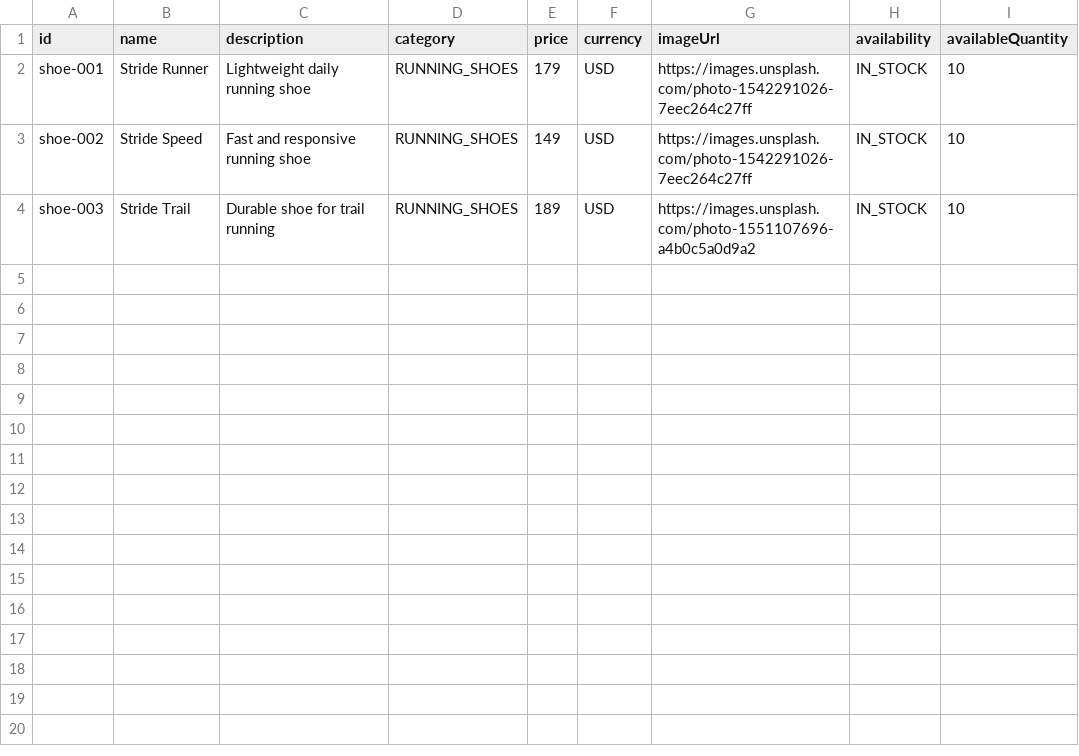
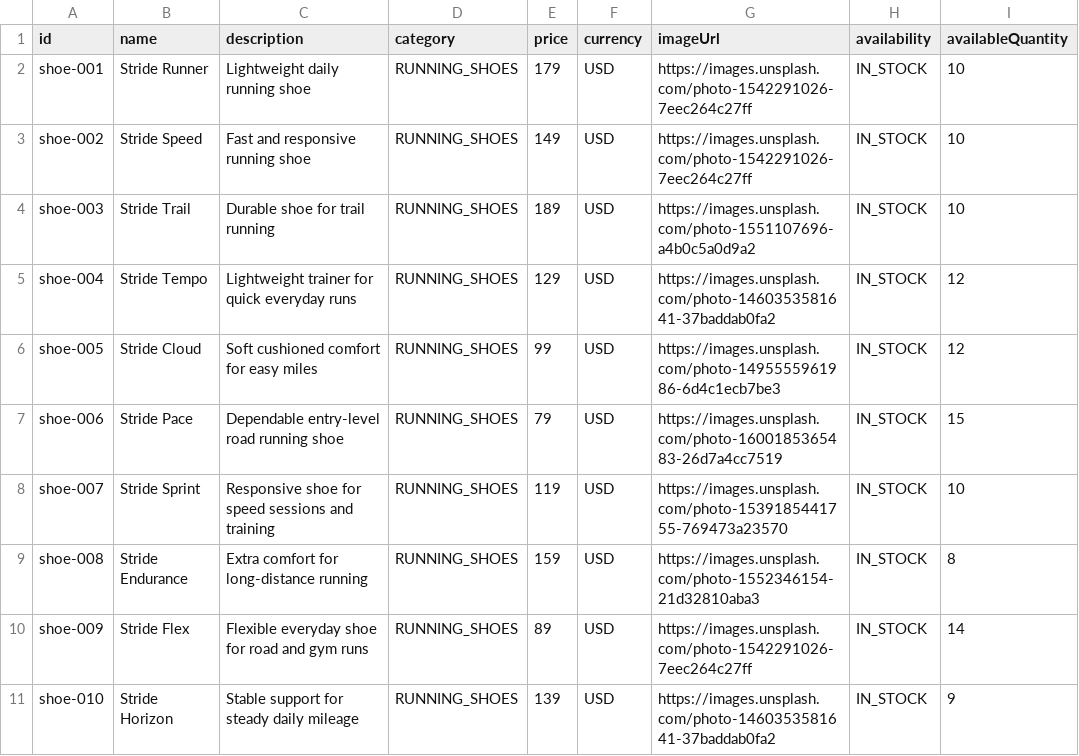
Before and after one commit to neha702/mandate-lens, a CSV file: src/server/src/main/resources/data/products.csv, drawn as a sheet; the diff names each change by its address in the sheet, - before the commit and + after, or states it on an @@ line.

```diff
--- a/src/server/src/main/resources/data/products.csv
+++ b/src/server/src/main/resources/data/products.csv
+row 5: shoe-004 | Stride Tempo | Lightweight trainer for quick everyday runs | RUNNING_SHOES | 129 | USD | https://images.unsplash.com/photo-1460353581641-37baddab0fa2 | IN_STOCK | 12
+row 6: shoe-005 | Stride Cloud | Soft cushioned comfort for easy miles | RUNNING_SHOES | 99 | USD | https://images.unsplash.com/photo-1495555961986-6d4c1ecb7be3 | IN_STOCK | 12
+row 7: shoe-006 | Stride Pace | Dependable entry-level road running shoe | RUNNING_SHOES | 79 | USD | https://images.unsplash.com/photo-1600185365483-26d7a4cc7519 | IN_STOCK | 15
+row 8: shoe-007 | Stride Sprint | Responsive shoe for speed sessions and training | RUNNING_SHOES | 119 | USD | https://images.unsplash.com/photo-1539185441755-769473a23570 | IN_STOCK | 10
+row 9: shoe-008 | Stride Endurance | Extra comfort for long-distance running | RUNNING_SHOES | 159 | USD | https://images.unsplash.com/photo-1552346154-21d32810aba3 | IN_STOCK | 8
+row 10: shoe-009 | Stride Flex | Flexible everyday shoe for road and gym runs | RUNNING_SHOES | 89 | USD | https://images.unsplash.com/photo-1542291026-7eec264c27ff | IN_STOCK | 14
+row 11: shoe-010 | Stride Horizon | Stable support for steady daily mileage | RUNNING_SHOES | 139 | USD | https://images.unsplash.com/photo-1460353581641-37baddab0fa2 | IN_STOCK | 9
```
Also changed, not shown: 43 other files.
